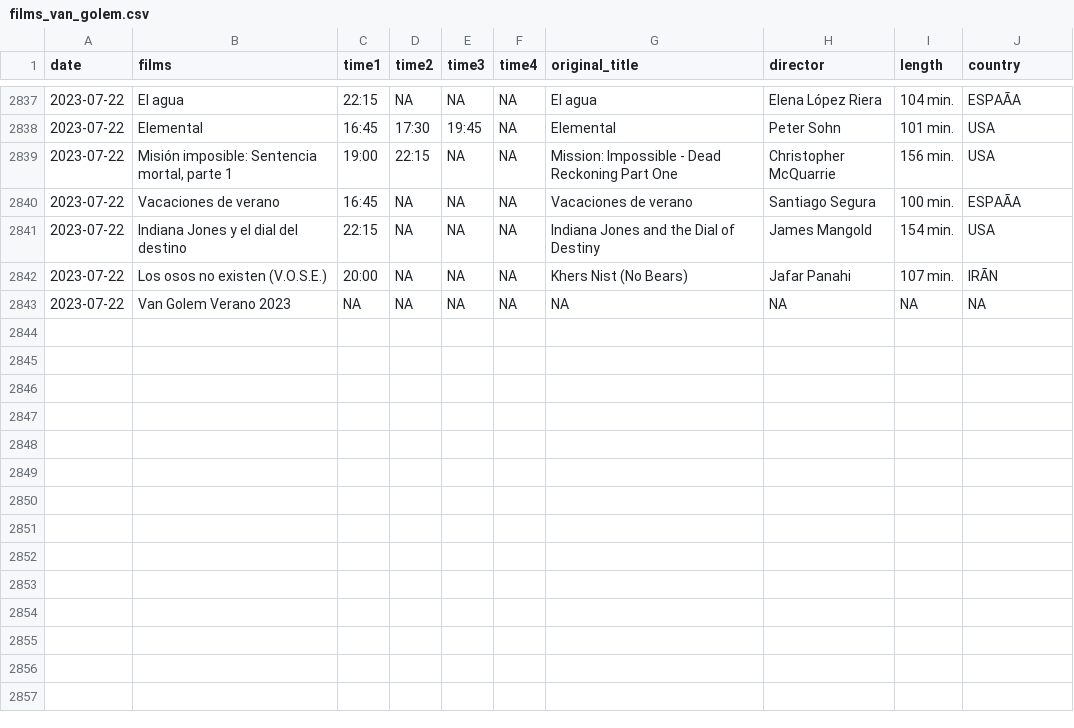
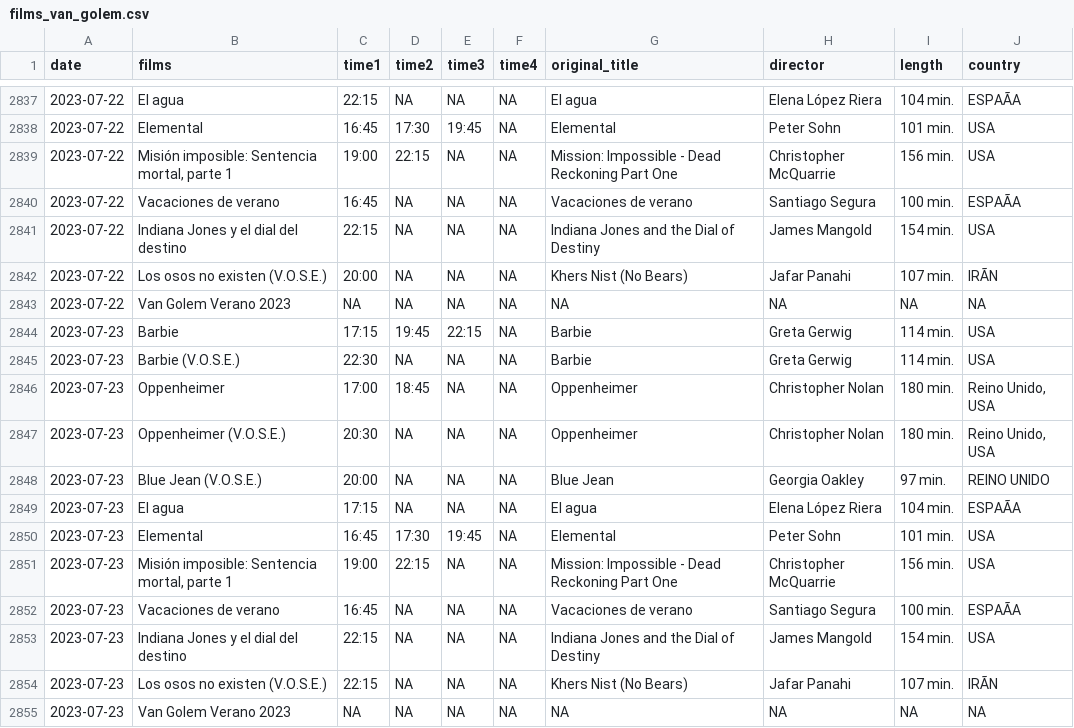
Before and after one commit to GuilleDiaz7/Automatic-Web-Scraping-of-A-Local-Cinema, a CSV file: data/films_van_golem.csv, drawn as a sheet; only a part is shown, gaps mark what is left out; the diff names each change by its address in the sheet, - before the commit and + after, or states it on an @@ line.

```diff
--- a/data/films_van_golem.csv
+++ b/data/films_van_golem.csv
+row 2844: 2023-07-23 | Barbie | 17:15 | 19:45 | 22:15 | NA | Barbie | Greta Gerwig | 114 min. | USA
+row 2845: 2023-07-23 | Barbie (V.O.S.E.) | 22:30 | NA | NA | NA | Barbie | Greta Gerwig | 114 min. | USA
+row 2846: 2023-07-23 | Oppenheimer | 17:00 | 18:45 | NA | NA | Oppenheimer | Christopher Nolan | 180 min. | Reino Unido, USA
+row 2847: 2023-07-23 | Oppenheimer (V.O.S.E.) | 20:30 | NA | NA | NA | Oppenheimer | Christopher Nolan | 180 min. | Reino Unido, USA
+row 2848: 2023-07-23 | Blue Jean (V.O.S.E.) | 20:00 | NA | NA | NA | Blue Jean | Georgia Oakley | 97 min. | REINO UNIDO
+row 2849: 2023-07-23 | El agua | 17:15 | NA | NA | NA | El agua | Elena López Riera | 104 min. | ESPAÃA
+row 2850: 2023-07-23 | Elemental | 16:45 | 17:30 | 19:45 | NA | Elemental | Peter Sohn | 101 min. | USA
+row 2851: 2023-07-23 | Misión imposible: Sentencia mortal, parte 1 | 19:00 | 22:15 | NA | NA | Mission: Impossible - Dead Reckoning Part One | Christopher McQuarrie | 156 min. | USA
+row 2852: 2023-07-23 | Vacaciones de verano | 16:45 | NA | NA | NA | Vacaciones de verano | Santiago Segura | 100 min. | ESPAÃA
+row 2853: 2023-07-23 | Indiana Jones y el dial del destino | 22:15 | NA | NA | NA | Indiana Jones and the Dial of Destiny | James Mangold | 154 min. | USA
+row 2854: 2023-07-23 | Los osos no existen (V.O.S.E.) | 22:15 | NA | NA | NA | Khers Nist (No Bears) | Jafar Panahi | 107 min. | IRÃN
+row 2855: 2023-07-23 | Van Golem Verano 2023 | NA | NA | NA | NA | NA | NA | NA | NA
```
